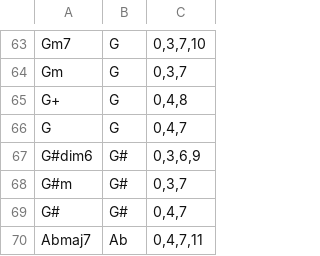
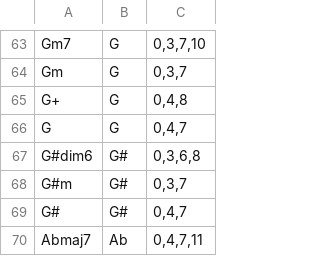
Before and after one commit to Stabledog/songml, a TSV file: songml-utils/src/songml_utils/data/chord_voicings.tsv, drawn as a sheet; only a part is shown, gaps mark what is left out.

Commit message:
Fix voicing for G#dim6

```diff
--- a/songml-utils/src/songml_utils/data/chord_voicings.tsv
+++ b/songml-utils/src/songml_utils/data/chord_voicings.tsv
@@ -66,3 +66,3 @@ G+	G	0,4,8
 G	G	0,4,7
-G#dim6	G#	0,3,6,9
+G#dim6	G#	0,3,6,8
 G#m	G#	0,3,7
```
